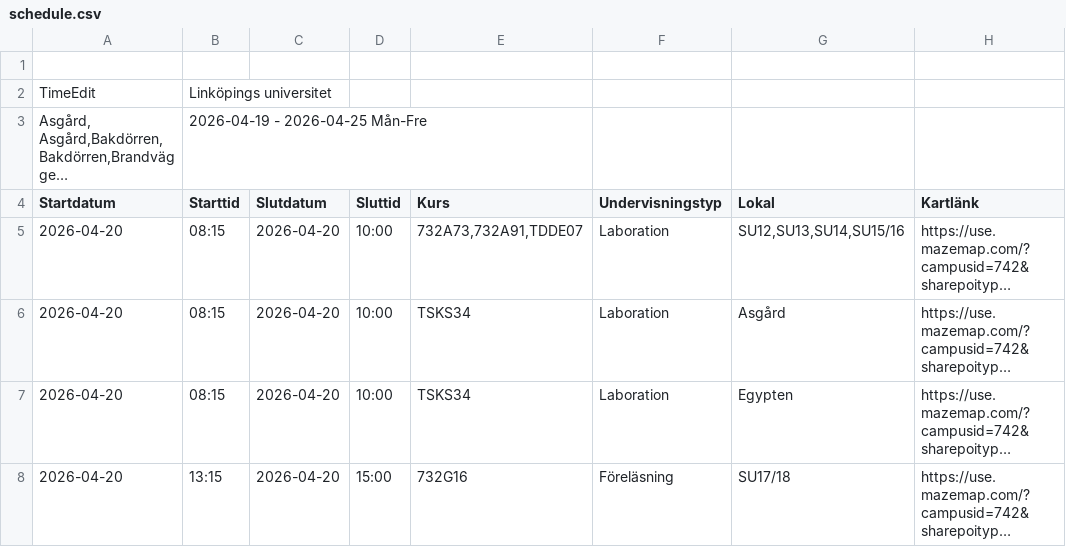
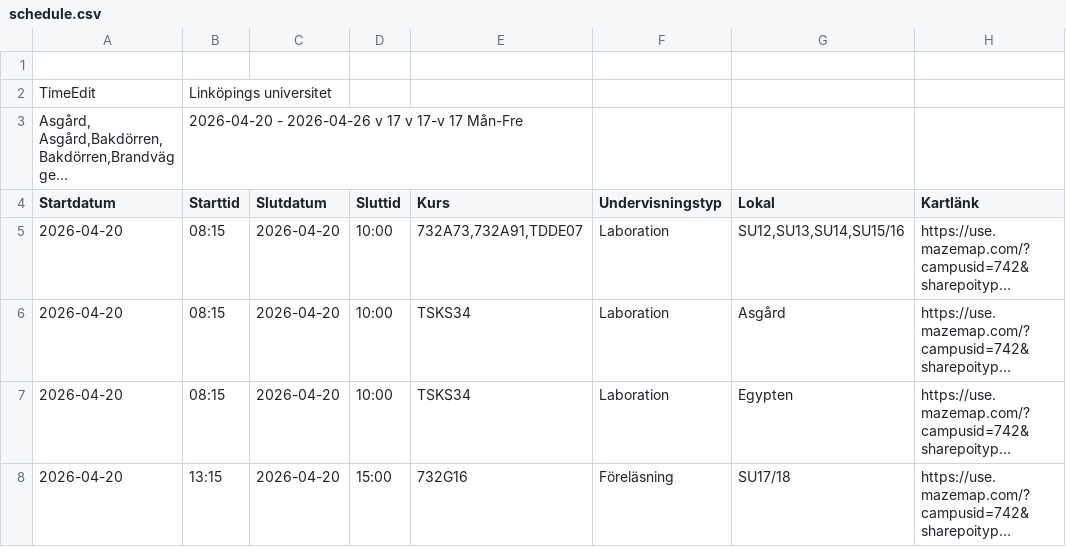
Before and after one commit to saltlakrits/saltlakrits.github.io, a CSV file: data/schedule.csv, drawn as a sheet; only a part is shown; long unchanged cells end in …; the diff names each change by its address in the sheet, - before the commit and + after, or states it on an @@ line.

```diff
--- a/data/schedule.csv
+++ b/data/schedule.csv
-B3 (Starttid): 2026-04-19 - 2026-04-25 Mån-Fre
+B3 (Starttid): 2026-04-20 - 2026-04-26 v 17 v 17-v 17 Mån-Fre
```
